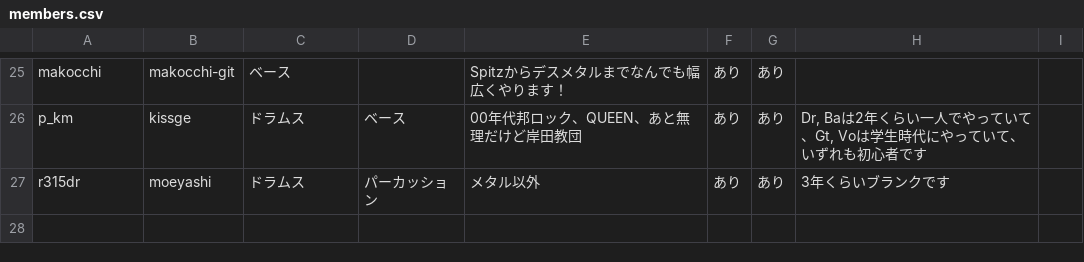
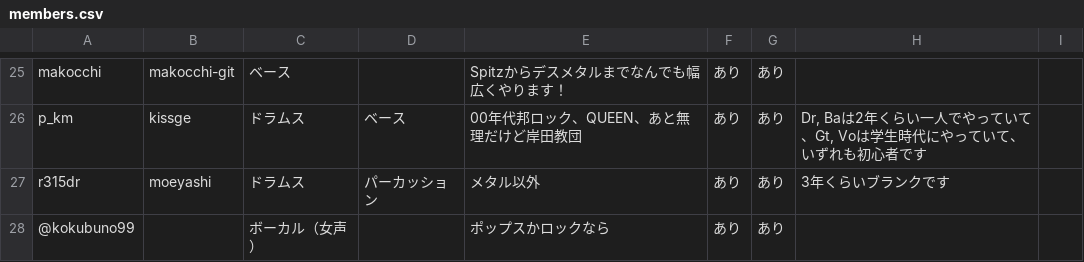
Before and after one commit to jyoshise/tech-rock-festival, a CSV file: members.csv, drawn as a sheet; only a part is shown, gaps mark what is left out; the diff names each change by its address in the sheet, - before the commit and + after, or states it on an @@ line.

Commit message:
update members.csv

```diff
--- a/members.csv
+++ b/members.csv
+row 28: @kokubuno99 |  | ボーカル（女声） |  | ポップスかロックなら | あり | あり
```
